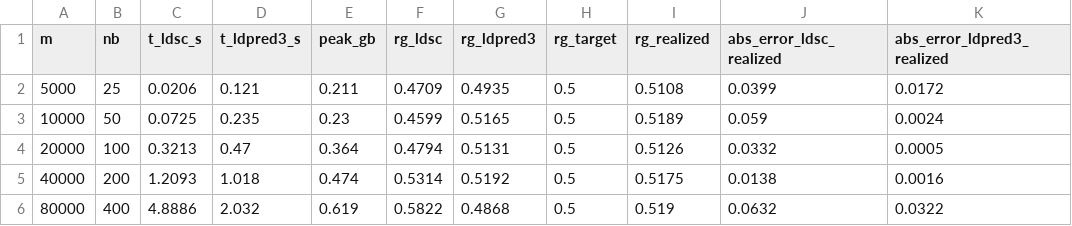
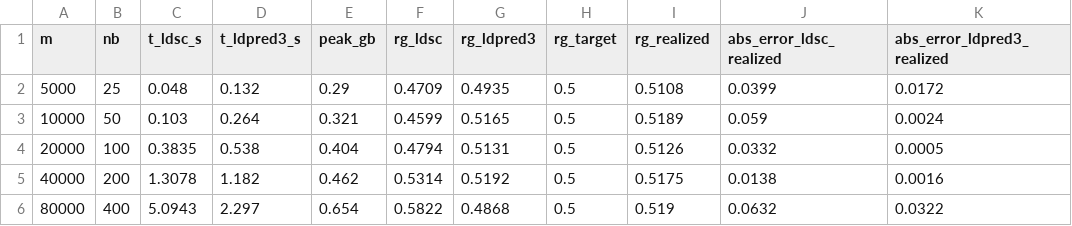
Before and after one commit to bvilhjal/bipred, a CSV file: benchmarks/rg_scaling.csv, drawn as a sheet.

```diff
--- a/benchmarks/rg_scaling.csv
+++ b/benchmarks/rg_scaling.csv
@@ -1,6 +1,6 @@
 m,nb,t_ldsc_s,t_ldpred3_s,peak_gb,rg_ldsc,rg_ldpred3,rg_target,rg_realized,abs_error_ldsc_realized,abs_error_ldpred3_realized
-5000,25,0.0206,0.121,0.211,0.4709,0.4935,0.5,0.5108,0.0399,0.0172
-10000,50,0.0725,0.235,0.23,0.4599,0.5165,0.5,0.5189,0.059,0.0024
-20000,100,0.3213,0.47,0.364,0.4794,0.5131,0.5,0.5126,0.0332,0.0005
-40000,200,1.2093,1.018,0.474,0.5314,0.5192,0.5,0.5175,0.0138,0.0016
-80000,400,4.8886,2.032,0.619,0.5822,0.4868,0.5,0.519,0.0632,0.0322
+5000,25,0.048,0.132,0.29,0.4709,0.4935,0.5,0.5108,0.0399,0.0172
+10000,50,0.103,0.264,0.321,0.4599,0.5165,0.5,0.5189,0.059,0.0024
+20000,100,0.3835,0.538,0.404,0.4794,0.5131,0.5,0.5126,0.0332,0.0005
+40000,200,1.3078,1.182,0.462,0.5314,0.5192,0.5,0.5175,0.0138,0.0016
+80000,400,5.0943,2.297,0.654,0.5822,0.4868,0.5,0.519,0.0632,0.0322
```
Also changed, not shown: benchmarks/fit_memory.csv, benchmarks/rg_architectures.csv, 14 other files.
